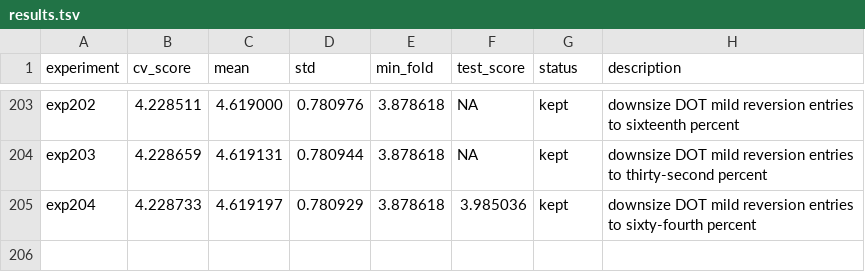
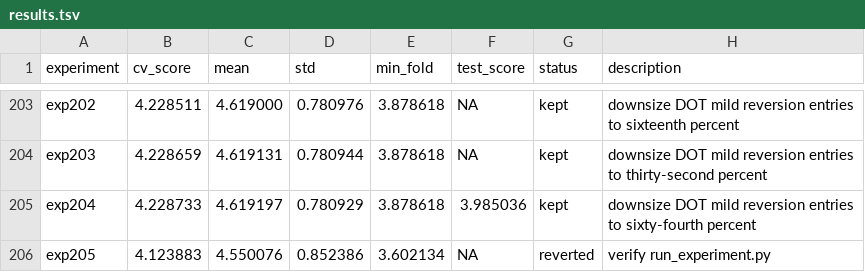
Before and after one commit to mgh3326/auto_trader, a TSV file: results.tsv, drawn as a sheet; only a part is shown, gaps mark what is left out; the diff names each change by its address in the sheet, - before the commit and + after, or states it on an @@ line.

Commit message:
feat: add autoresearch experiment loop for backtest
- Rewrite program.md as AI-agent autonomous experiment guide
- Add run_experiment.py for automated experiment tracking
- results.tsv experiment history management
- CV-based scoring as default evaluation method

```diff
--- a/results.tsv
+++ b/results.tsv
+row 206: exp205 | 4.123883 | 4.550076 | 0.852386 | 3.602134 | NA | reverted | verify run_experiment.py
```
